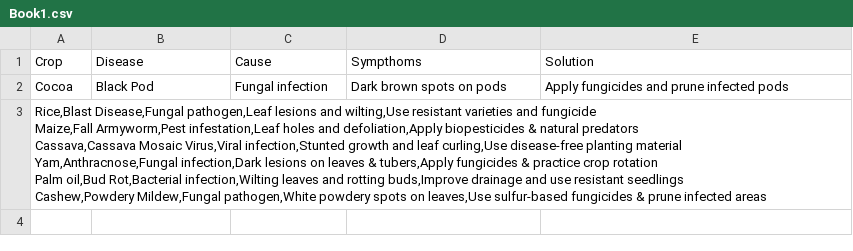
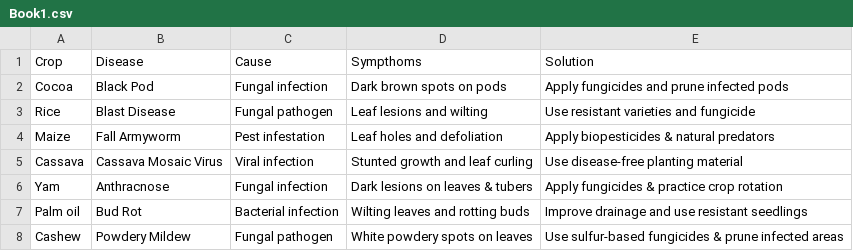
Before and after one commit to kark1982/Agricultural-chatbot, a CSV file: Book1.csv, drawn as a sheet; removed rows and columns are numbered as before the commit, all else as after; ↵ is a line break in a cell; the diff names each change by its address in the sheet, - before the commit and + after, or states it on an @@ line.

Commit message:
Update Book1.csv

```diff
--- a/Book1.csv
+++ b/Book1.csv
-row 3: Rice,Blast Disease,Fungal pathogen,Leaf lesions and wilting,Use resistant varieties and fungicide ↵ Maize,Fall Armyworm,Pest infestation,Leaf holes and defoliation,Apply biopesticides & natural predators ↵ Cassava,Cassava Mosaic Virus,Viral infection,Stunted growth and leaf curling,Use disease-free planting material ↵ Yam,Anthracnose,Fungal infection,Dark lesions on leaves & tubers,Apply fungicides & practice crop rotation ↵ Palm oil,Bud Rot,Bacterial infection,Wilting leaves and rotting buds,Improve drainage and use resistant seedlings ↵ Cashew,Powdery Mildew,Fungal pathogen,White powdery spots on leaves,Use sulfur-based fungicides & prune infected areas
+row 3: Rice | Blast Disease | Fungal pathogen | Leaf lesions and wilting | Use resistant varieties and fungicide
+row 4: Maize | Fall Armyworm | Pest infestation | Leaf holes and defoliation | Apply biopesticides & natural predators
+row 5: Cassava | Cassava Mosaic Virus | Viral infection | Stunted growth and leaf curling | Use disease-free planting material
+row 6: Yam | Anthracnose | Fungal infection | Dark lesions on leaves & tubers | Apply fungicides & practice crop rotation
+row 7: Palm oil | Bud Rot | Bacterial infection | Wilting leaves and rotting buds | Improve drainage and use resistant seedlings
+row 8: Cashew | Powdery Mildew | Fungal pathogen | White powdery spots on leaves | Use sulfur-based fungicides & prune infected areas
```
